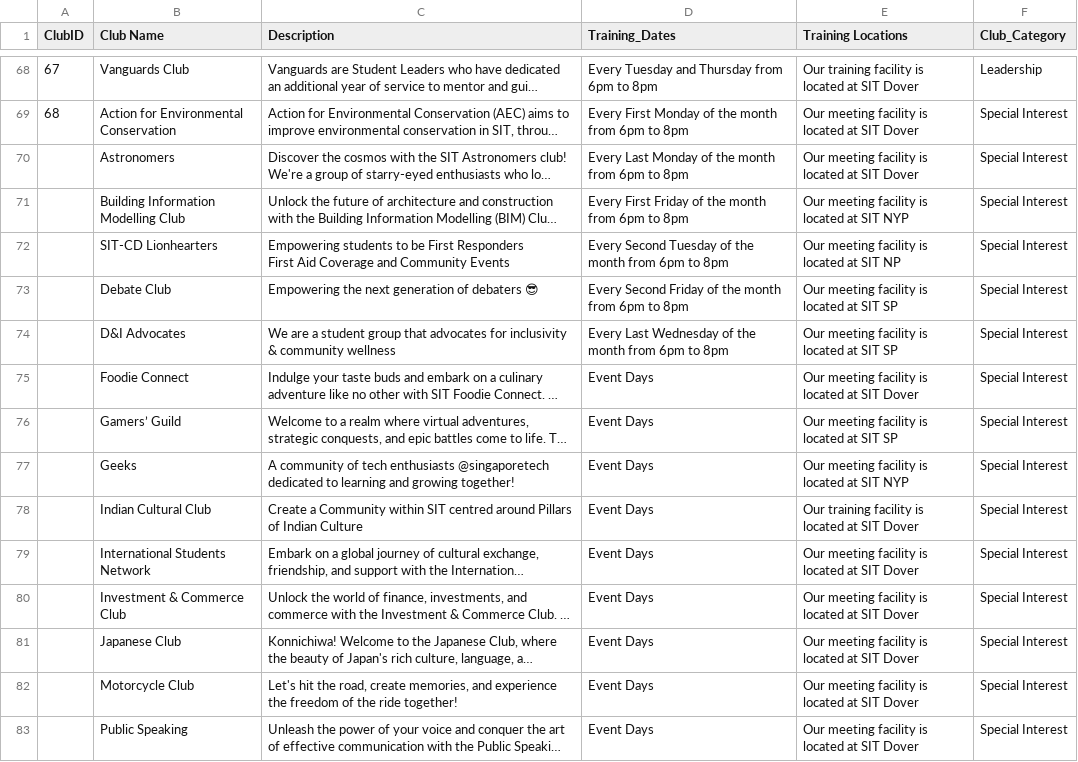
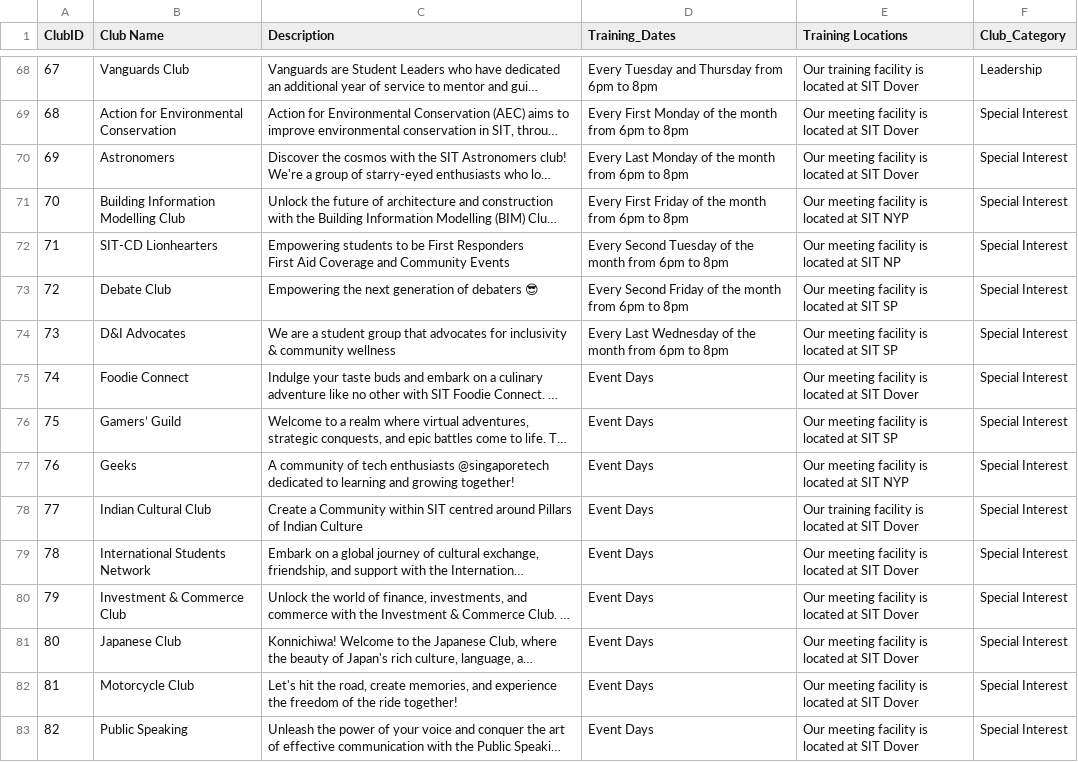
Before and after one commit to y1xing/inclubsit-backend, a CSV file: mount/ClubsData - ClubsInfo.csv, drawn as a sheet; only a part is shown, gaps mark what is left out; long unchanged cells end in …; the diff covers the shown part only; the diff names each change by its address in the sheet, - before the commit and + after, or states it on an @@ line.

Commit message:
fix: index ClubCategoryIDs properly and added training time/location for clubs

```diff
--- a/mount/ClubsData - ClubsInfo.csv
+++ b/mount/ClubsData - ClubsInfo.csv
-A70 (ClubID): (empty)
+A70 (ClubID): 69
-A71 (ClubID): (empty)
+A71 (ClubID): 70
-A72 (ClubID): (empty)
+A72 (ClubID): 71
-A73 (ClubID): (empty)
+A73 (ClubID): 72
-A74 (ClubID): (empty)
+A74 (ClubID): 73
-A75 (ClubID): (empty)
+A75 (ClubID): 74
-A76 (ClubID): (empty)
+A76 (ClubID): 75
-A77 (ClubID): (empty)
+A77 (ClubID): 76
-A78 (ClubID): (empty)
+A78 (ClubID): 77
-A79 (ClubID): (empty)
+A79 (ClubID): 78
-A80 (ClubID): (empty)
+A80 (ClubID): 79
-A81 (ClubID): (empty)
+A81 (ClubID): 80
-A82 (ClubID): (empty)
+A82 (ClubID): 81
-A83 (ClubID): (empty)
+A83 (ClubID): 82
```
Also changed, not shown: 48 edited cells elsewhere in this file, 3 other files.
